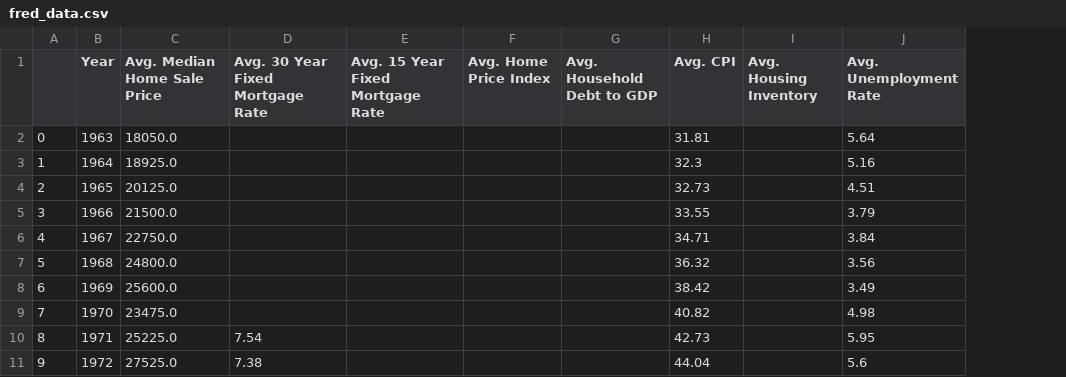
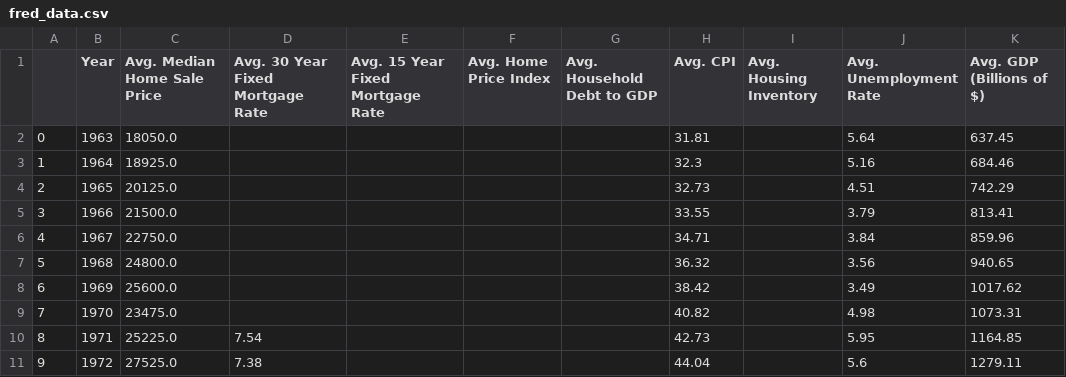
Before and after one commit to njlanger/Project1_Grp3, a CSV file: output_data/fred_data.csv, drawn as a sheet; only a part is shown; the diff names each change by its address in the sheet, - before the commit and + after, or states it on an @@ line.

```diff
--- a/output_data/fred_data.csv
+++ b/output_data/fred_data.csv
+column K (Avg. GDP (Billions of $)), rows 2-11: 637.45 | 684.46 | 742.29 | 813.41 | 859.96 | 940.65 | 1017.62 | 1073.31 | 1164.85 | 1279.11
```
Also changed, not shown: 1 other file.
